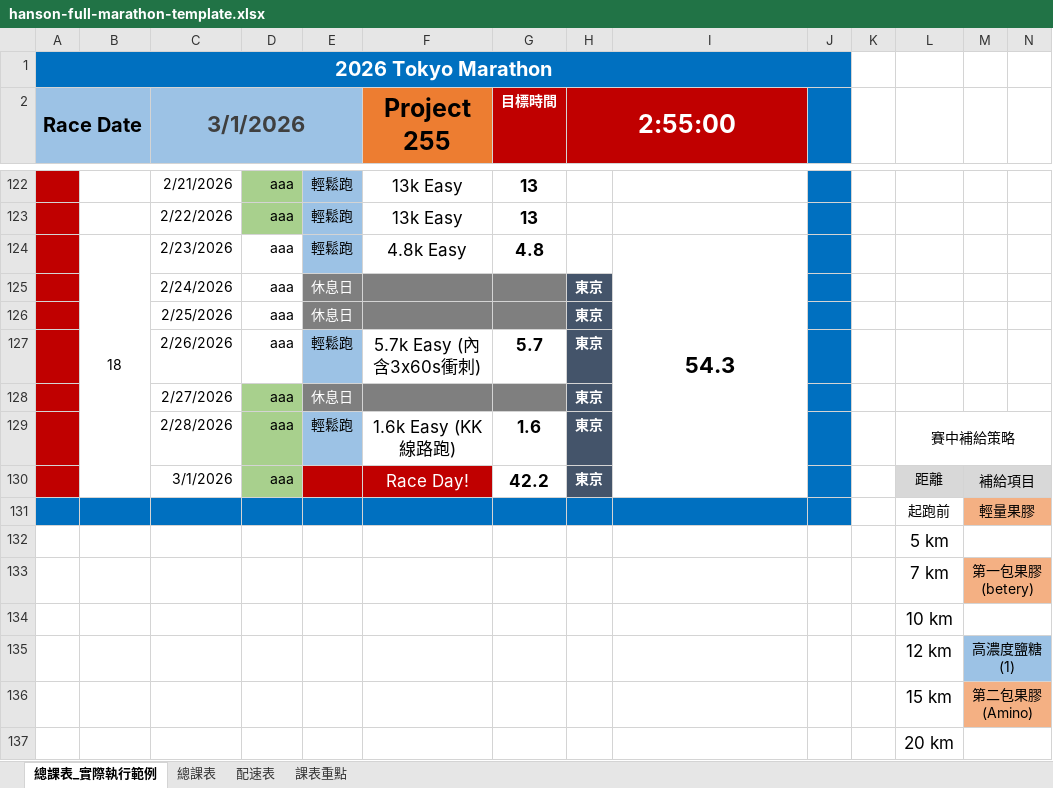
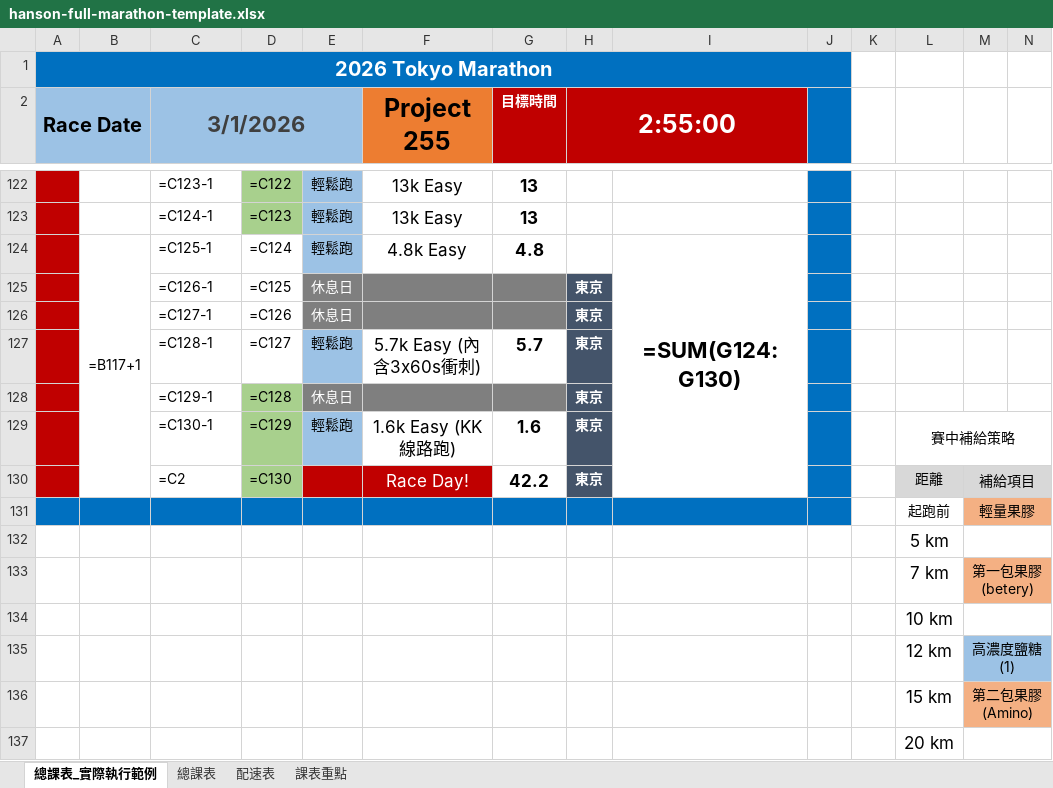
Before and after one commit to Medrunner-Mark/hanson-fit-generator, an Excel workbook: templates/hanson-full-marathon-template.xlsx, sheet 總課表_實際執行範例, drawn as a sheet; only a part is shown, gaps mark what is left out; values as stored, in another font and other column widths than the file's, no borders; formulas without a stored value are shown as written; charts and pictures not drawn; removed rows and columns are numbered as before the commit, all else as after; rows hold the shown columns only; the diff covers the shown part only; the diff names each change by its address in the sheet, - before the commit and + after, or states it on an @@ line.

```diff
--- a/templates/hanson-full-marathon-template.xlsx (sheet 總課表_實際執行範例)
+++ b/templates/hanson-full-marathon-template.xlsx (sheet 總課表_實際執行範例)
-C122 (3/1/2026): 2/21/2026
+C122 (3/1/2026): =C123-1
-D122: aaa
+D122: =C122
-C123 (3/1/2026): 2/22/2026
+C123 (3/1/2026): =C124-1
-D123: aaa
+D123: =C123
-row 124:  | 18 | 2/23/2026 | aaa | 輕鬆跑 | 4.8k Easy | 4.8 |  | 54.3
+row 124:  | =B117+1 | =C125-1 | =C124 | 輕鬆跑 | 4.8k Easy | 4.8 |  | =SUM(G124:G130)
-C125 (3/1/2026): 2/24/2026
+C125 (3/1/2026): =C126-1
-D125: aaa
+D125: =C125
-C126 (3/1/2026): 2/25/2026
+C126 (3/1/2026): =C127-1
-D126: aaa
+D126: =C126
-C127 (3/1/2026): 2/26/2026
+C127 (3/1/2026): =C128-1
-D127: aaa
+D127: =C127
-C128 (3/1/2026): 2/27/2026
+C128 (3/1/2026): =C129-1
-D128: aaa
+D128: =C128
-C129 (3/1/2026): 2/28/2026
+C129 (3/1/2026): =C130-1
-D129: aaa
+D129: =C129
-C130 (3/1/2026): 3/1/2026
+C130 (3/1/2026): =C2
-D130: aaa
+D130: =C130
```
Also changed, not shown: other rows of this sheet, sheet 總課表, sheet 配速表, charts or pictures, templates/hanson-full-marathon-beginner-template.xlsx, templates/hanson-half-marathon-beginner-template.xlsx, 5 other files.
